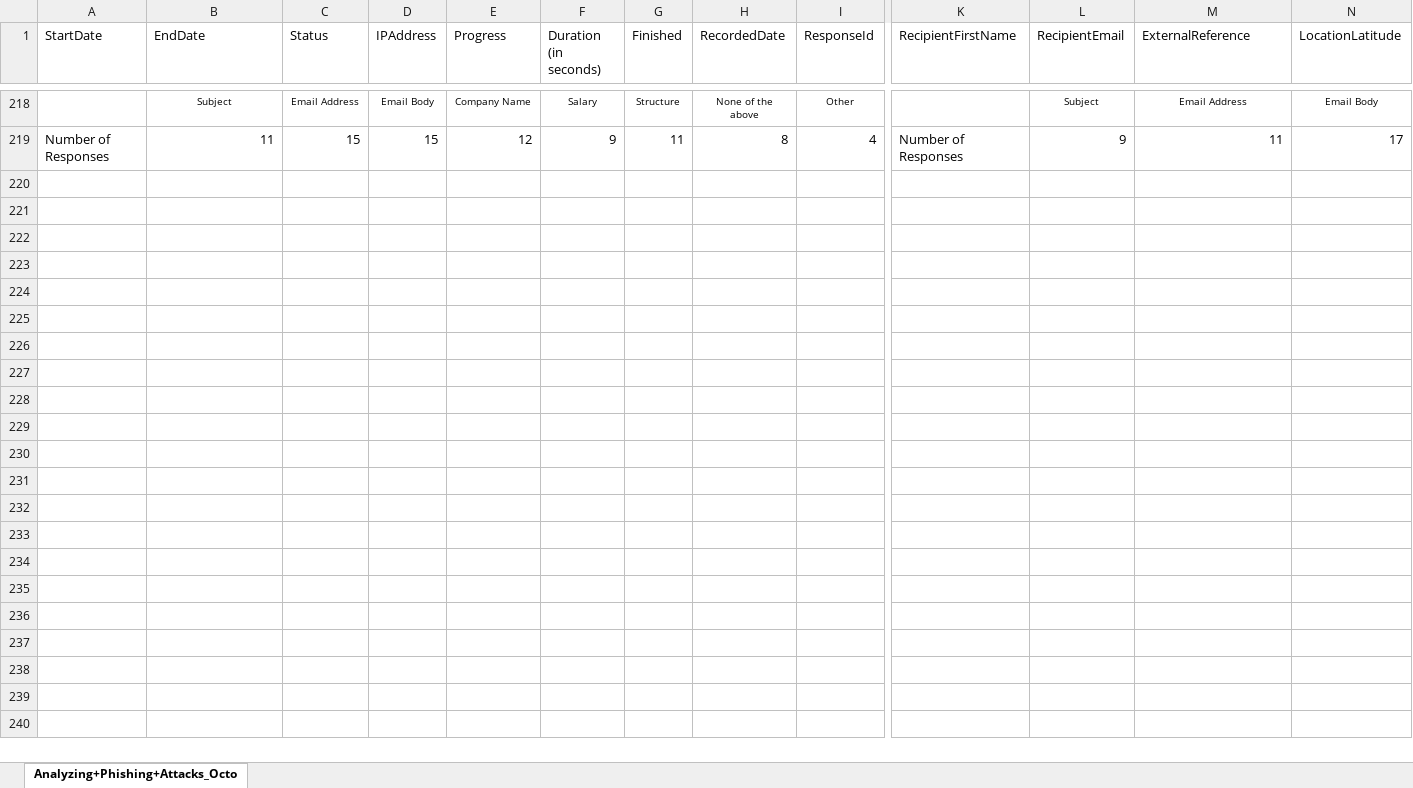
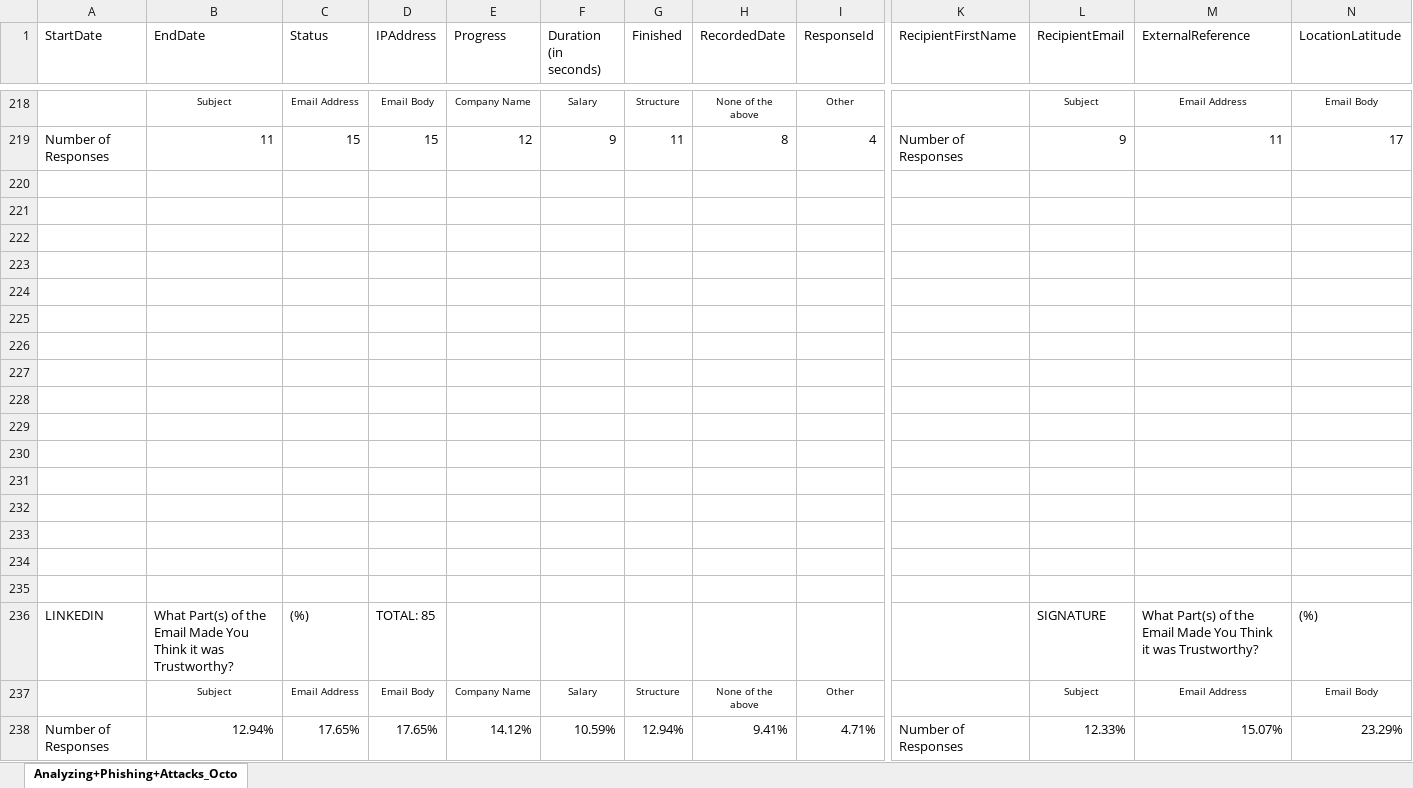
Before and after one commit to ACM-Research/thephishingproject, an Excel workbook: processed_data/responseGraphs/Analyzing+Phishing+Attacks_October+19,+2020_20.01.xlsx, sheet Analyzing+Phishing+Attacks_Octo, drawn as a sheet; only a part is shown, gaps mark what is left out; values as stored, in another font and other column widths than the file's, no borders; charts and pictures not drawn; rows hold the shown columns only; the diff covers the shown part only; the diff names each change by its address in the sheet, - before the commit and + after, or states it on an @@ line.

Commit message:
Update Analyzing+Phishing+Attacks_October+19,+2020_20.01.xlsx

```diff
--- a/processed_data/responseGraphs/Analyzing+Phishing+Attacks_October+19,+2020_20.01.xlsx (sheet Analyzing+Phishing+Attacks_Octo)
+++ b/processed_data/responseGraphs/Analyzing+Phishing+Attacks_October+19,+2020_20.01.xlsx (sheet Analyzing+Phishing+Attacks_Octo)
+row 220: (empty)
+row 221: (empty)
+row 222: (empty)
+row 223: (empty)
+row 224: (empty)
+row 225: (empty)
+row 226: (empty)
+row 227: (empty)
+row 228: (empty)
+row 229: (empty)
+row 230: (empty)
+row 231: (empty)
+row 232: (empty)
+row 233: (empty)
+row 234: (empty)
+row 235: (empty)
+row 236: LINKEDIN | What Part(s) of the Email Made You Think it was Trustworthy? | (%) | TOTAL: 85 |  |  |  |  |  |  | SIGNATURE | What Part(s) of the Email Made You Think it was Trustworthy? | (%)
+row 237:  | Subject | Email Address | Email Body | Company Name | Salary | Structure | None of the above | Other |  | Subject | Email Address | Email Body
+row 238: Number of Responses | 12.94% | 17.65% | 17.65% | 14.12% | 10.59% | 12.94% | 9.41% | 4.71% | Number of Responses | 12.33% | 15.07% | 23.29%
```
Also changed, not shown: 38 added rows elsewhere in this sheet, charts or pictures.
